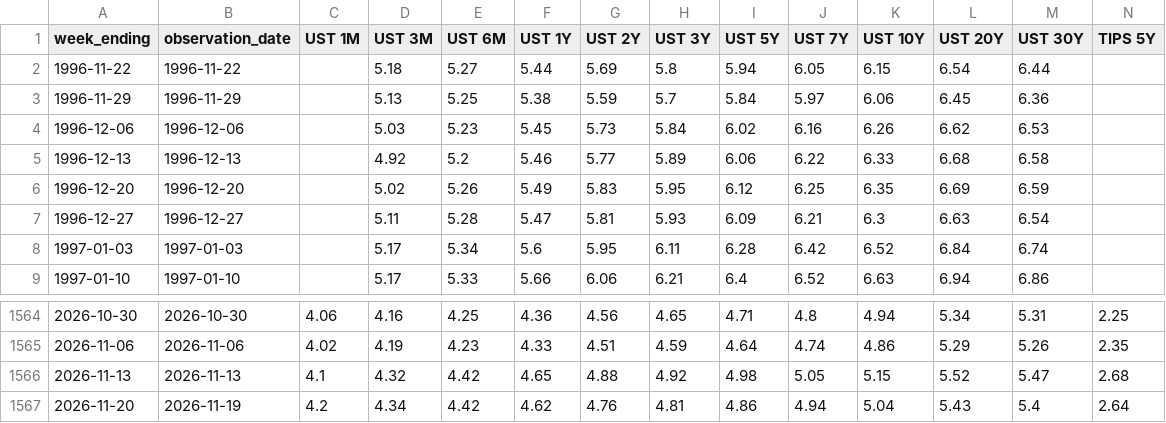
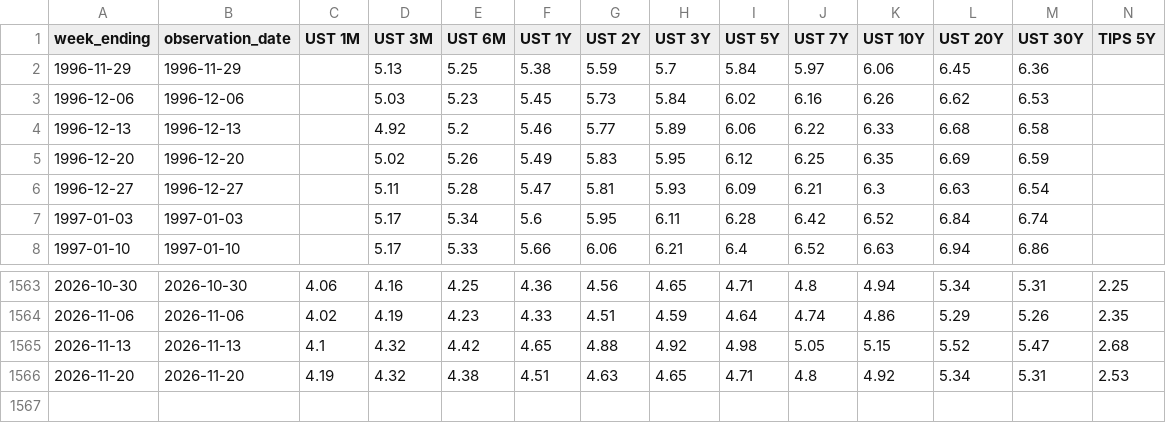
Before and after one commit to notwins/market-intelligence-hub, a CSV file: site/data/fred-weekly-yields.csv, drawn as a sheet; only a part is shown, gaps mark what is left out; removed rows and columns are numbered as before the commit, all else as after; rows hold the shown columns only; the diff covers the shown part only; the diff names each change by its address in the sheet, - before the commit and + after, or states it on an @@ line.

```diff
--- a/site/data/fred-weekly-yields.csv
+++ b/site/data/fred-weekly-yields.csv
-row 2: 1996-11-22 | 1996-11-22 |  | 5.18 | 5.27 | 5.44 | 5.69 | 5.8 | 5.94 | 6.05 | 6.15 | 6.54 | 6.44
-B1566 (observation_date): 2026-11-19
+B1566 (observation_date): 2026-11-20
-C1566 (UST 1M): 4.2
+C1566 (UST 1M): 4.19
-D1566 (UST 3M): 4.34
+D1566 (UST 3M): 4.32
-E1566 (UST 6M): 4.42
+E1566 (UST 6M): 4.38
-F1566 (UST 1Y): 4.62
+F1566 (UST 1Y): 4.51
-G1566 (UST 2Y): 4.76
+G1566 (UST 2Y): 4.63
-H1566 (UST 3Y): 4.81
+H1566 (UST 3Y): 4.65
-I1566 (UST 5Y): 4.86
+I1566 (UST 5Y): 4.71
-J1566 (UST 7Y): 4.94
+J1566 (UST 7Y): 4.8
-K1566 (UST 10Y): 5.04
+K1566 (UST 10Y): 4.92
-L1566 (UST 20Y): 5.43
+L1566 (UST 20Y): 5.34
-M1566 (UST 30Y): 5.4
+M1566 (UST 30Y): 5.31
-N1566 (TIPS 5Y): 2.64
+N1566 (TIPS 5Y): 2.53
```
Also changed, not shown: 4 edited cells elsewhere in this file, site/data/fred-weekly-fx.csv, 4 other files.
